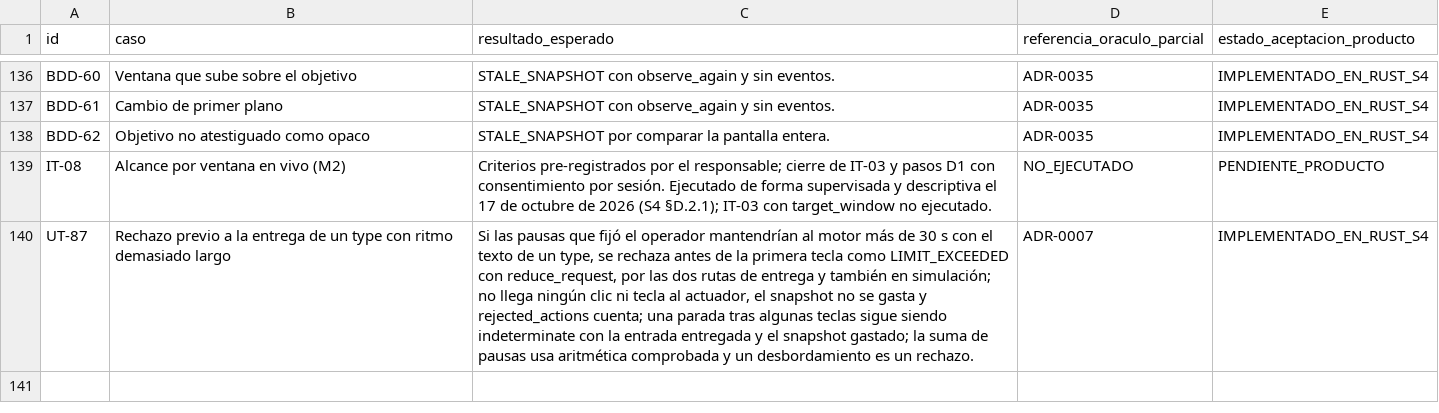
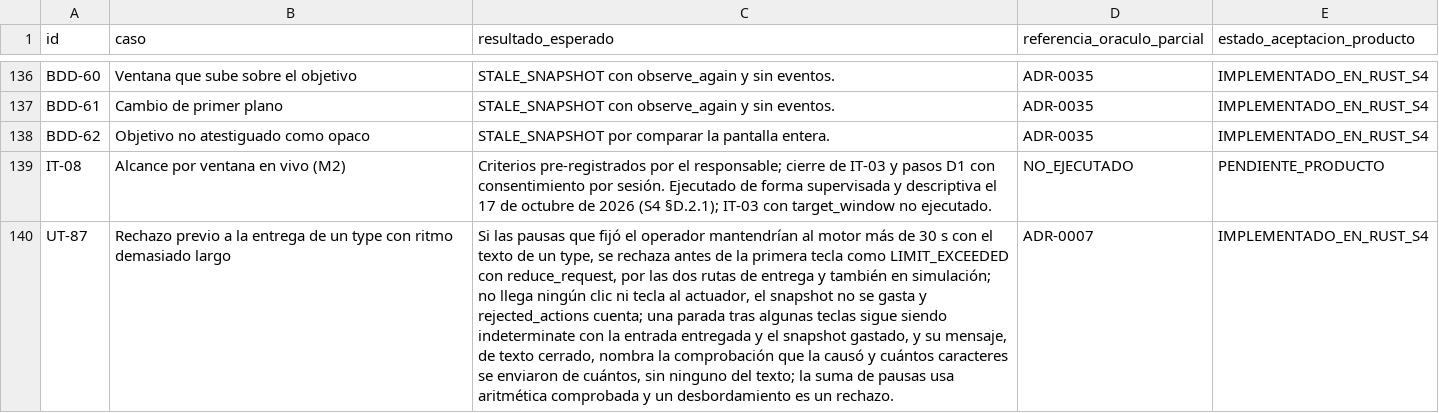
Before and after one commit to Yosoyepa/Ommatix, a CSV file: docs/thesis/matrices/plan_pruebas.csv, drawn as a sheet; only a part is shown, gaps mark what is left out; the diff names each change by its address in the sheet, - before the commit and + after, or states it on an @@ line.

```diff
--- a/docs/thesis/matrices/plan_pruebas.csv
+++ b/docs/thesis/matrices/plan_pruebas.csv
-C140 (resultado_esperado): …el snapshot gastado; la suma…
+C140 (resultado_esperado): …el snapshot gastado, y su mensaje, de texto cerrado, nombra la comprobación que la causó y cuántos caracteres se enviaron de cuántos, sin ninguno del texto; la suma…
```
Also changed, not shown: 11 other files.
